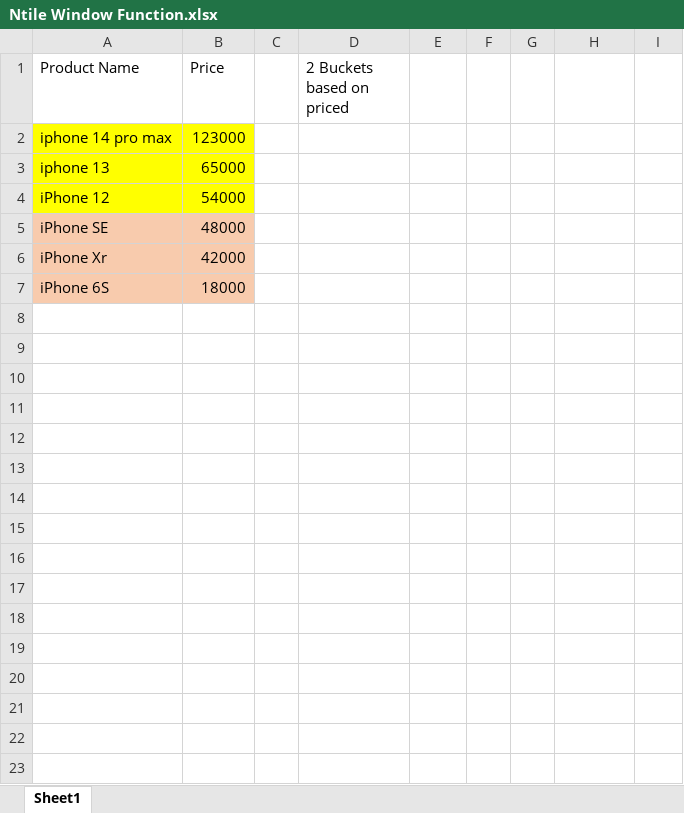
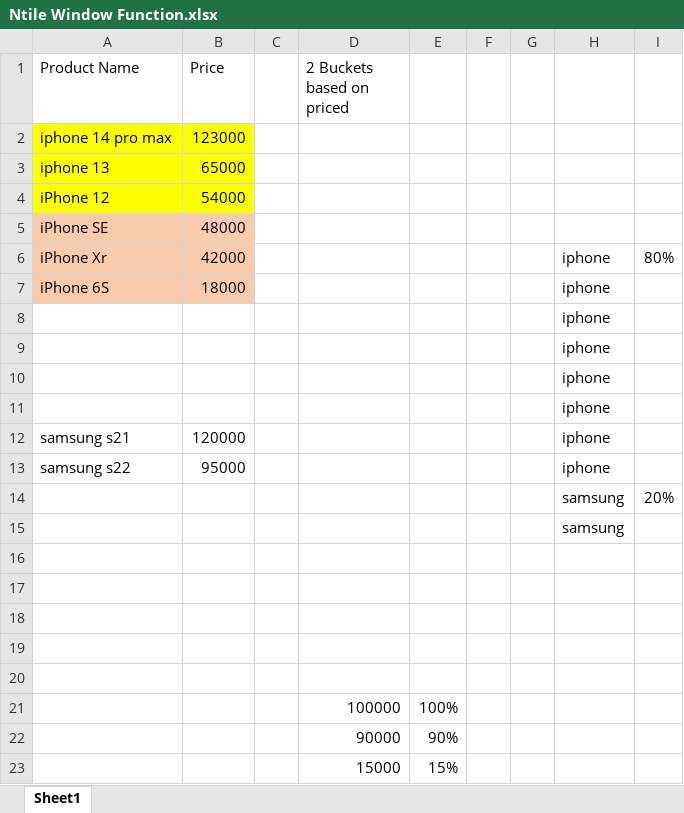
Before and after one commit to Spap123/DIG-Classes, an Excel workbook: 11th Feb Batch/Ntile Window Function.xlsx, sheet Sheet1, drawn as a sheet; values as stored, in another font and other column widths than the file's, no borders; the diff names each change by its address in the sheet, - before the commit and + after, or states it on an @@ line.

```diff
--- a/11th Feb Batch/Ntile Window Function.xlsx (sheet Sheet1)
+++ b/11th Feb Batch/Ntile Window Function.xlsx (sheet Sheet1)
-H6:H7: (empty)
+H6:H7: iphone
-I6: (empty)
+I6: 80%
+row 8:  |  |  |  |  |  |  | iphone
+row 9:  |  |  |  |  |  |  | iphone
+row 10:  |  |  |  |  |  |  | iphone
+row 11:  |  |  |  |  |  |  | iphone
+row 12: samsung s21 | 120000 |  |  |  |  |  | iphone
+row 13: samsung s22 | 95000 |  |  |  |  |  | iphone
+row 14:  |  |  |  |  |  |  | samsung | 20%
+row 15:  |  |  |  |  |  |  | samsung
+row 16: (empty)
+row 17: (empty)
+row 18: (empty)
+row 19: (empty)
+row 20: (empty)
+row 21:  |  |  | 100000 | 100%
+row 22:  |  |  | 90000 | 90%
+row 23:  |  |  | 15000 | 15%
```
Also changed, not shown: 1 other file.
